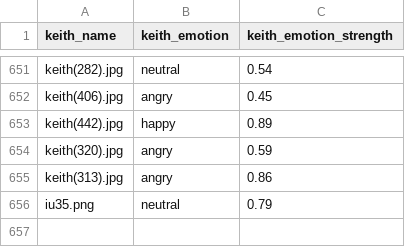
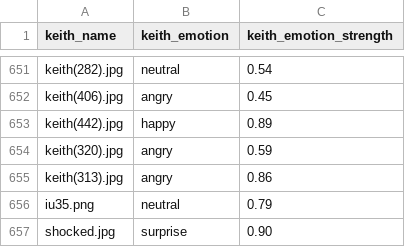
Before and after one commit to SCOTPAUL/starmer-as-a-service, a CSV file: keiths/keiths.csv, drawn as a sheet; only a part is shown, gaps mark what is left out; the diff names each change by its address in the sheet, - before the commit and + after, or states it on an @@ line.

```diff
--- a/keiths/keiths.csv
+++ b/keiths/keiths.csv
+row 657: shocked.jpg | surprise | 0.90
```
Also changed, not shown: 2 other files.
